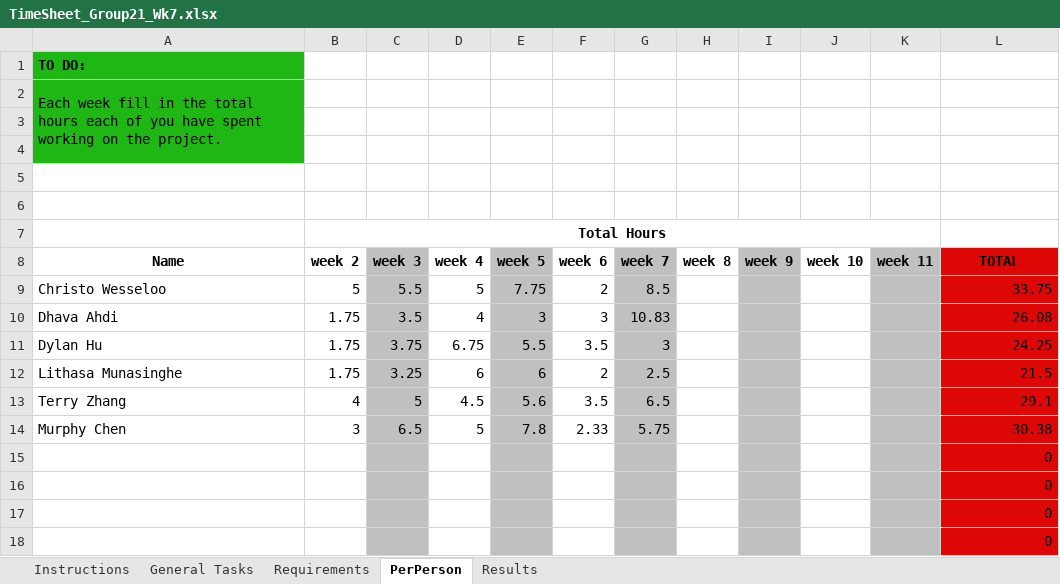
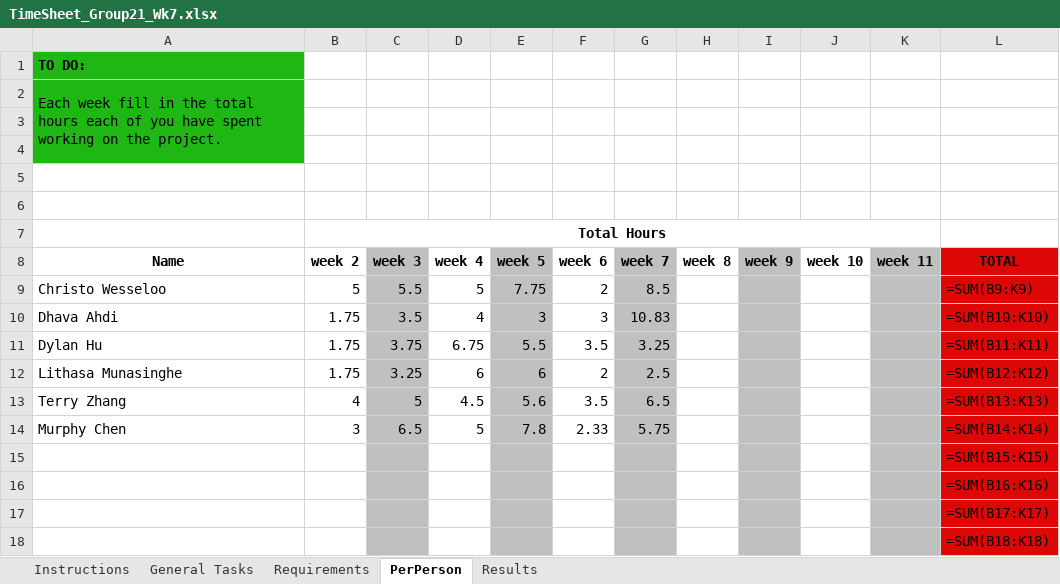
Before and after one commit to A5troGaze/CITS3200_Project, an Excel workbook: Documentation/Week 7/TimeSheet_Group21_Wk7.xlsx, sheet PerPerson, drawn as a sheet; values as stored, in another font and other column widths than the file's, no borders; formulas without a stored value are shown as written; the diff names each change by its address in the sheet, - before the commit and + after, or states it on an @@ line.

```diff
--- a/Documentation/Week 7/TimeSheet_Group21_Wk7.xlsx (sheet PerPerson)
+++ b/Documentation/Week 7/TimeSheet_Group21_Wk7.xlsx (sheet PerPerson)
-L9 (TOTAL): 33.75
+L9 (TOTAL): =SUM(B9:K9)
-L10 (TOTAL): 26.08
+L10 (TOTAL): =SUM(B10:K10)
-G11 (week 7): 3
+G11 (week 7): 3.25
-L11 (TOTAL): 24.25
+L11 (TOTAL): =SUM(B11:K11)
-L12 (TOTAL): 21.5
+L12 (TOTAL): =SUM(B12:K12)
-L13 (TOTAL): 29.1
+L13 (TOTAL): =SUM(B13:K13)
-L14 (TOTAL): 30.38
+L14 (TOTAL): =SUM(B14:K14)
-L15 (TOTAL): 0
+L15 (TOTAL): =SUM(B15:K15)
-L16 (TOTAL): 0
+L16 (TOTAL): =SUM(B16:K16)
-L17 (TOTAL): 0
+L17 (TOTAL): =SUM(B17:K17)
-L18 (TOTAL): 0
+L18 (TOTAL): =SUM(B18:K18)
```
Also changed, not shown: sheet Results, sheet Requirements, sheet General Tasks, sheet Instructions, Documentation/Week 7/Booked Hours/Booked_Hours_Dhava.xlsx, 3 other files.
